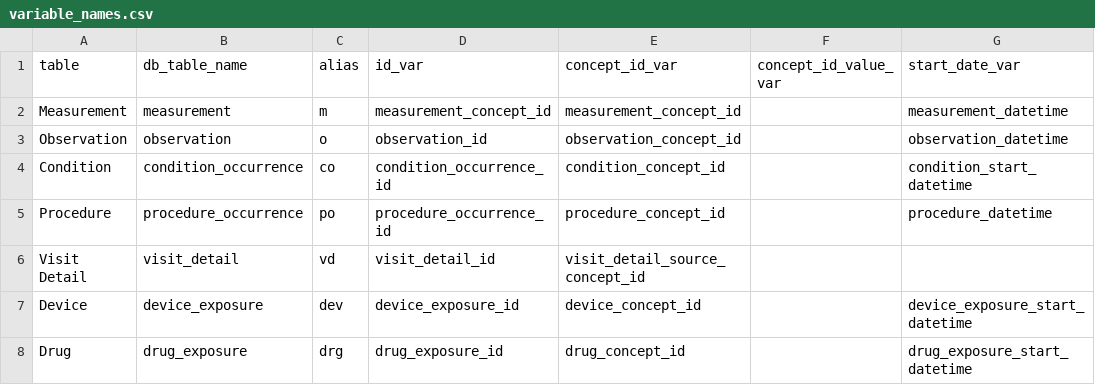
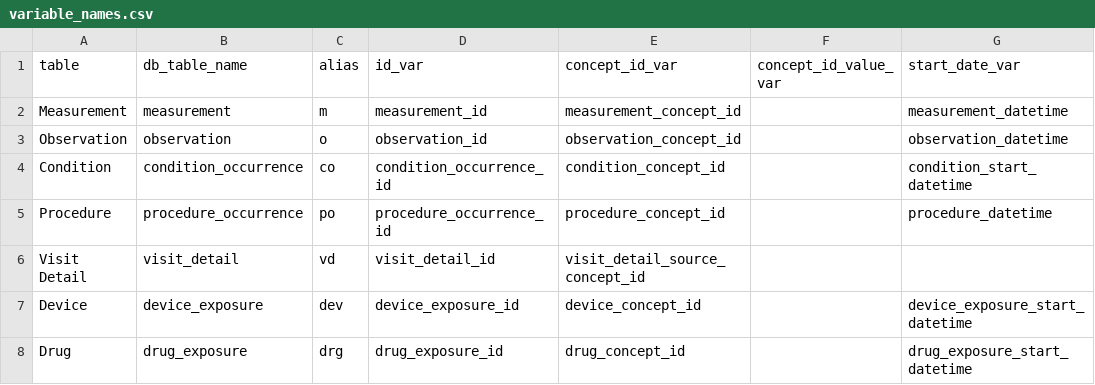
Before and after one commit to aasiyahrashan/SeverityScoresOMOP, a CSV file: inst/variable_names.csv, drawn as a sheet; only a part is shown; the diff names each change by its address in the sheet, - before the commit and + after, or states it on an @@ line.

```diff
--- a/inst/variable_names.csv
+++ b/inst/variable_names.csv
-D2 (id_var): measurement_concept_id
+D2 (id_var): measurement_id
```
Also changed, not shown: 2 other files.
